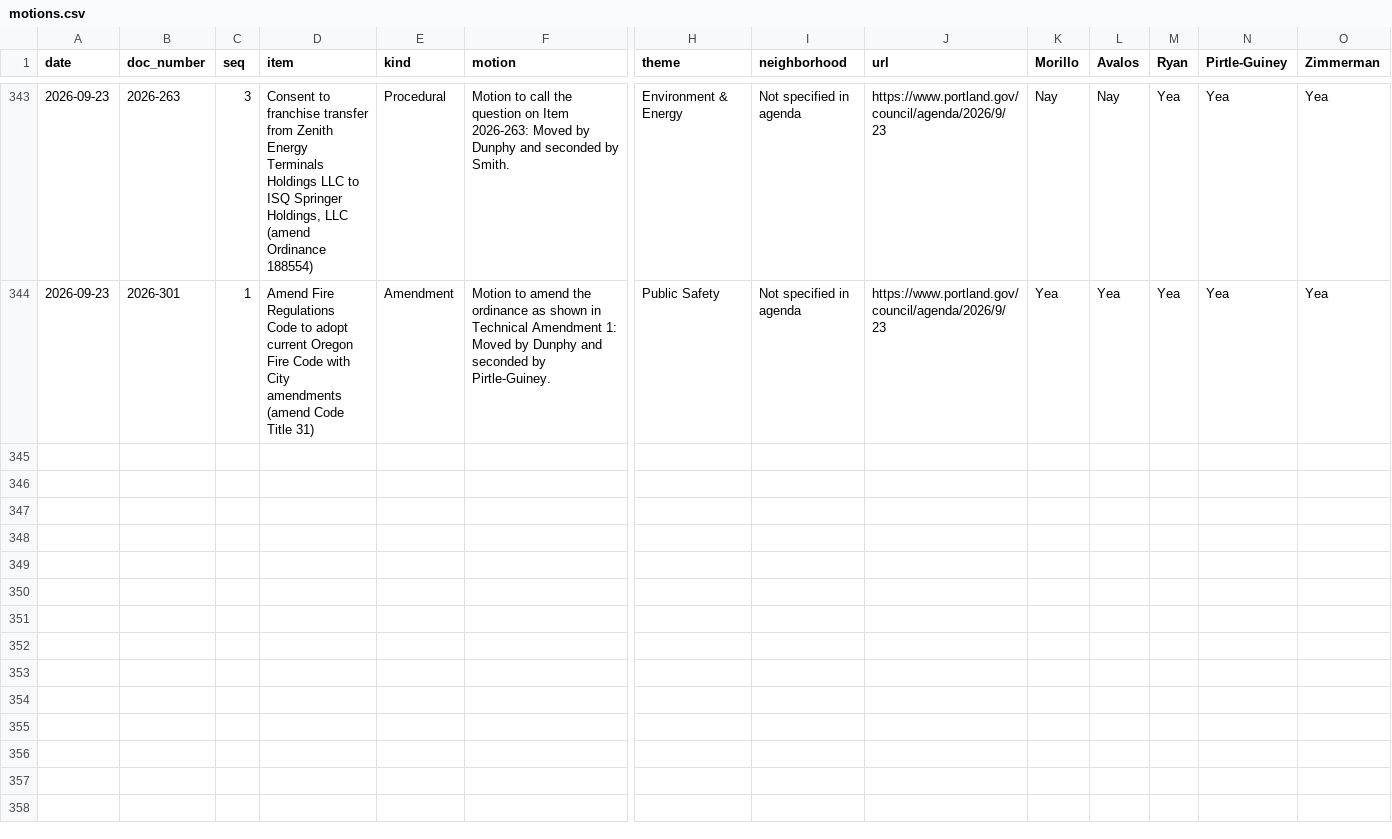
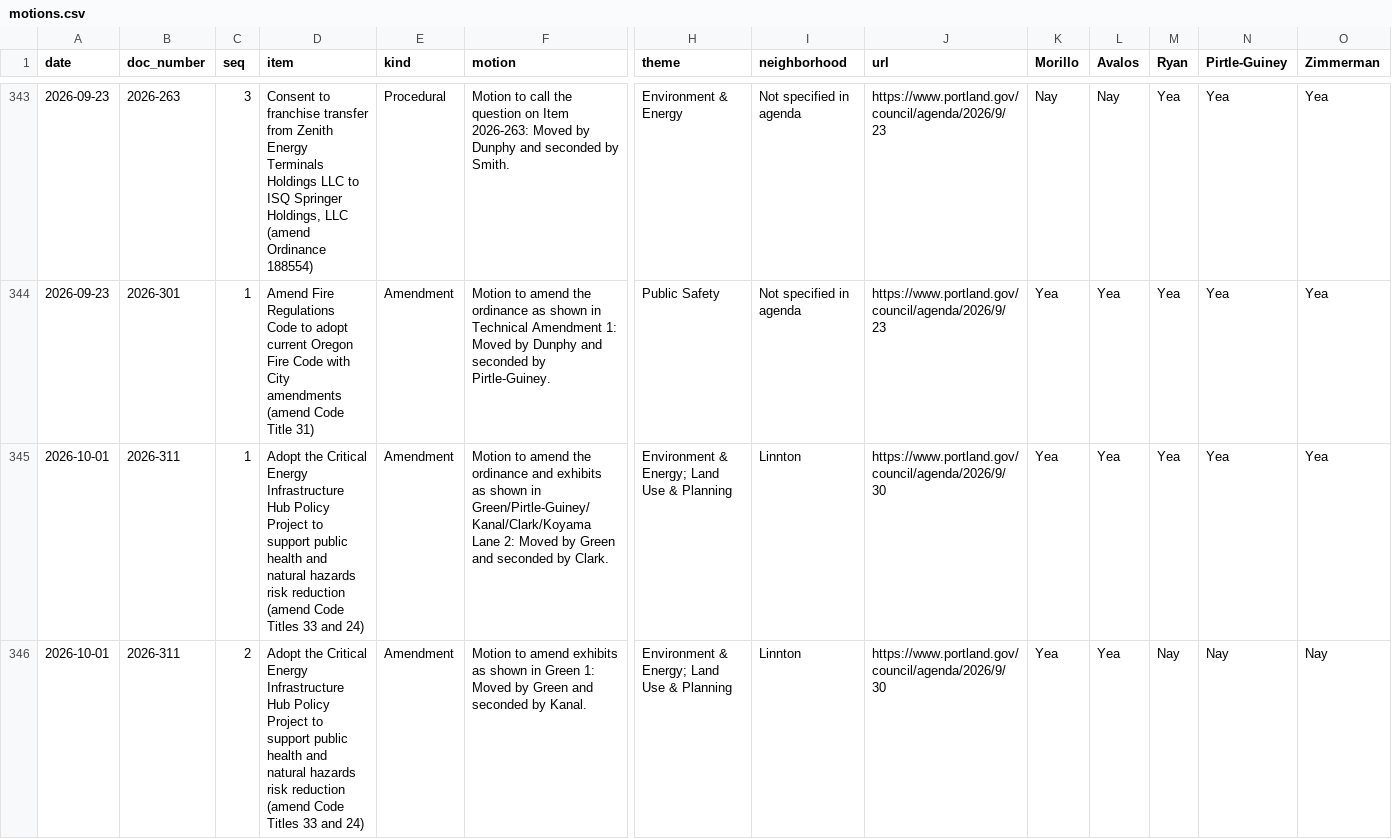
Before and after one commit to Portland-City-Council-Votes/pdxcouncilvotes, a CSV file: data/motions.csv, drawn as a sheet; only a part is shown, gaps mark what is left out; rows hold the shown columns only; the diff covers the shown part only; the diff names each change by its address in the sheet, - before the commit and + after, or states it on an @@ line.

```diff
--- a/data/motions.csv
+++ b/data/motions.csv
+row 345: 2026-10-01 | 2026-311 | 1 | Adopt the Critical Energy Infrastructure Hub Policy Project to support public health and natural hazards risk reduction (amend Code Titles 33 and 24) | Amendment | Motion to amend the ordinance and exhibits as shown in Green/Pirtle-Guiney/Kanal/Clark/Koyama Lane 2: Moved by Green and seconded by Clark. | Environment & Energy; Land Use & Planning | Linnton | https://www.portland.gov/council/agenda/2026/9/30 | Yea | Yea | Yea | Yea | Yea
+row 346: 2026-10-01 | 2026-311 | 2 | Adopt the Critical Energy Infrastructure Hub Policy Project to support public health and natural hazards risk reduction (amend Code Titles 33 and 24) | Amendment | Motion to amend exhibits as shown in Green 1: Moved by Green and seconded by Kanal. | Environment & Energy; Land Use & Planning | Linnton | https://www.portland.gov/council/agenda/2026/9/30 | Yea | Yea | Nay | Nay | Nay
```
Also changed, not shown: 5 added rows elsewhere in this file, data/meetings.csv, data/votes.csv, 1 other file.
